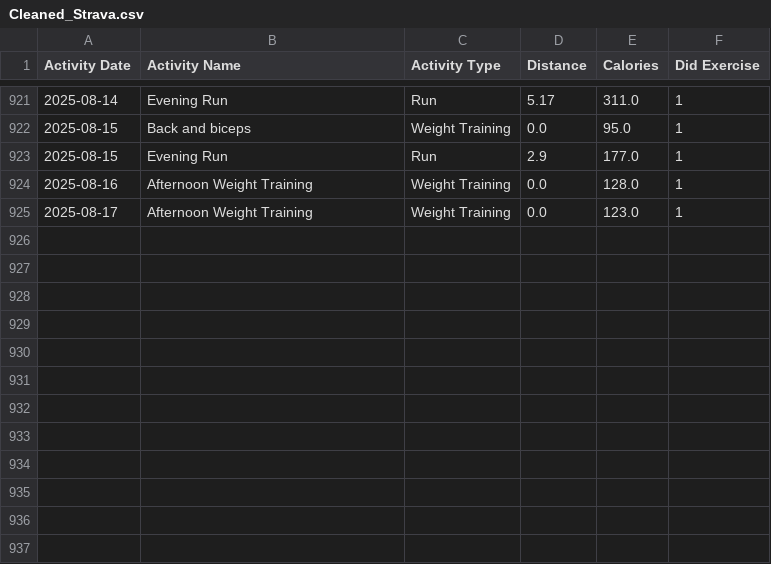
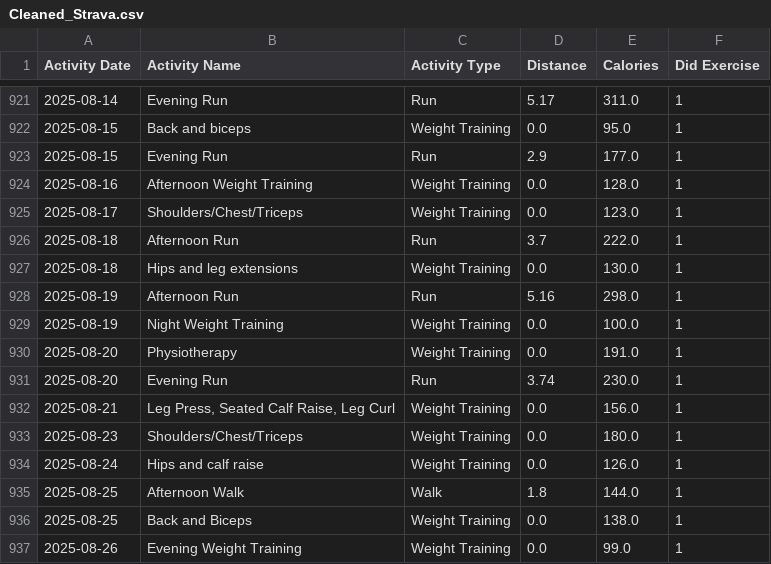
Before and after one commit to notxcharles/Body-Composition-Analysis, a CSV file: 1. Inspect, Clean and Validate Dataset/CleanedData/Cleaned_Strava.csv, drawn as a sheet; only a part is shown, gaps mark what is left out.

```diff
--- a/1. Inspect, Clean and Validate Dataset/CleanedData/Cleaned_Strava.csv
+++ b/1. Inspect, Clean and Validate Dataset/CleanedData/Cleaned_Strava.csv
@@ -924,2 +924,14 @@ Activity Date,Activity Name,Activity Type,Distance,Calories,Did Exercise
 2025-08-16,Afternoon Weight Training,Weight Training,0.0,128.0,1
-2025-08-17,Afternoon Weight Training,Weight Training,0.0,123.0,1
+2025-08-17,Shoulders/Chest/Triceps,Weight Training,0.0,123.0,1
+2025-08-18,Afternoon Run,Run,3.7,222.0,1
+2025-08-18,Hips and leg extensions,Weight Training,0.0,130.0,1
+2025-08-19,Afternoon Run,Run,5.16,298.0,1
+2025-08-19,Night Weight Training,Weight Training,0.0,100.0,1
+2025-08-20,Physiotherapy,Weight Training,0.0,191.0,1
+2025-08-20,Evening Run,Run,3.74,230.0,1
+2025-08-21,"Leg Press, Seated Calf Raise, Leg Curl",Weight Training,0.0,156.0,1
+2025-08-23,Shoulders/Chest/Triceps,Weight Training,0.0,180.0,1
+2025-08-24,Hips and calf raise,Weight Training,0.0,126.0,1
+2025-08-25,Afternoon Walk,Walk,1.8,144.0,1
+2025-08-25,Back and Biceps,Weight Training,0.0,138.0,1
+2025-08-26,Evening Weight Training,Weight Training,0.0,99.0,1
```
Also changed, not shown: 1. Inspect, Clean and Validate Dataset/CleanedData/Cleaned_NutritionalData.csv, 1. Inspect, Clean and Validate Dataset/CleanedData/Cleaned_StrongApp.csv, 11 other files.
